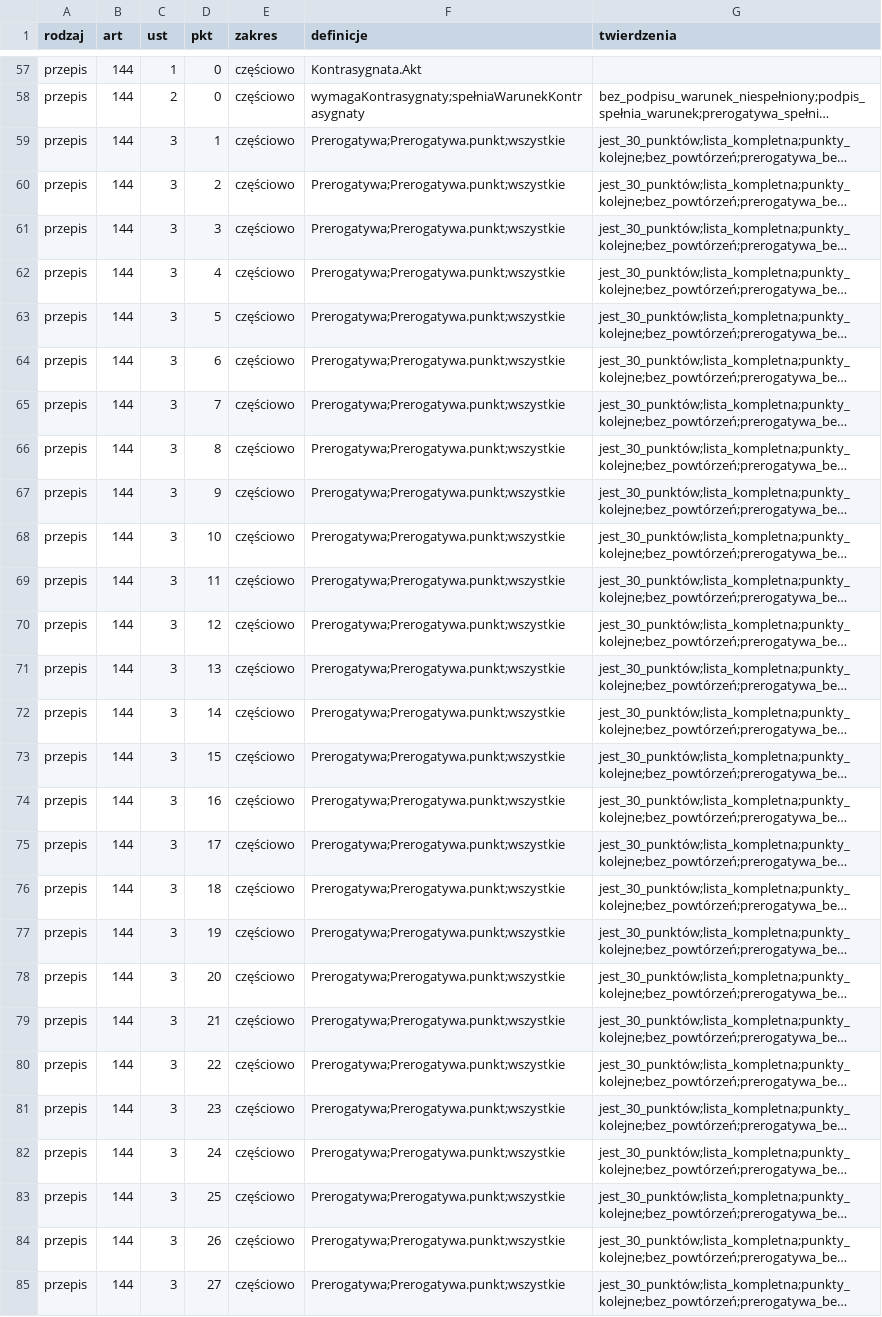
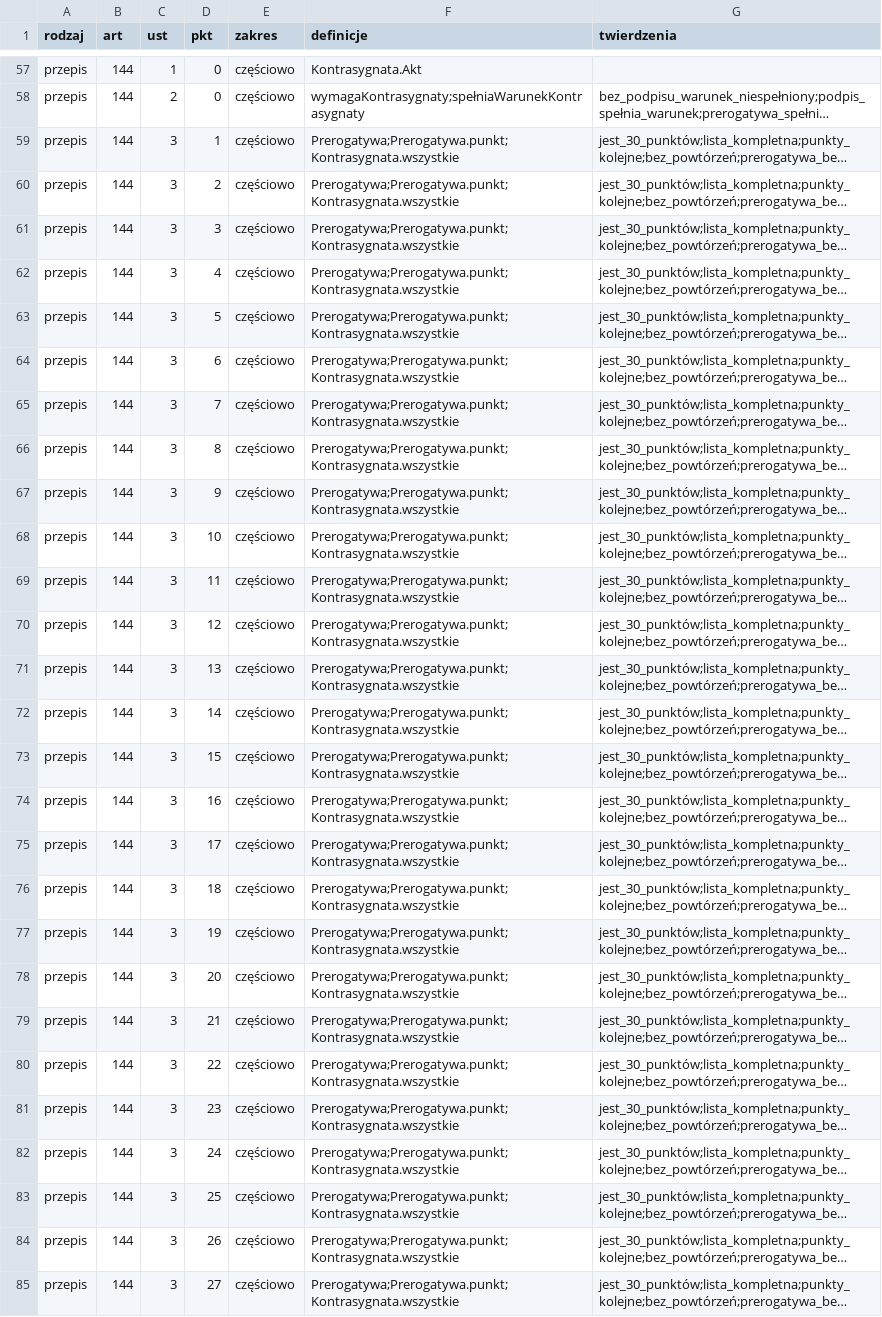
Before and after one commit to PolskaProgramowalna/Konstytucja, a CSV file: LEAN/dane/rejestr.csv, drawn as a sheet; only a part is shown, gaps mark what is left out; long unchanged cells end in …; the diff covers the shown part only; the diff names each change by its address in the sheet, - before the commit and + after, or states it on an @@ line.

```diff
--- a/LEAN/dane/rejestr.csv
+++ b/LEAN/dane/rejestr.csv
-F59:F85 (definicje): Prerogatywa;Prerogatywa.punkt;wszystkie
+F59:F85 (definicje): Prerogatywa;Prerogatywa.punkt;Kontrasygnata.wszystkie
```
Also changed, not shown: 5 added rows and 3 edited cells elsewhere in this file, LEAN/dane/pokrycie.csv, LEAN/dane/pokrycie_przepisy.csv, 11 other files.
